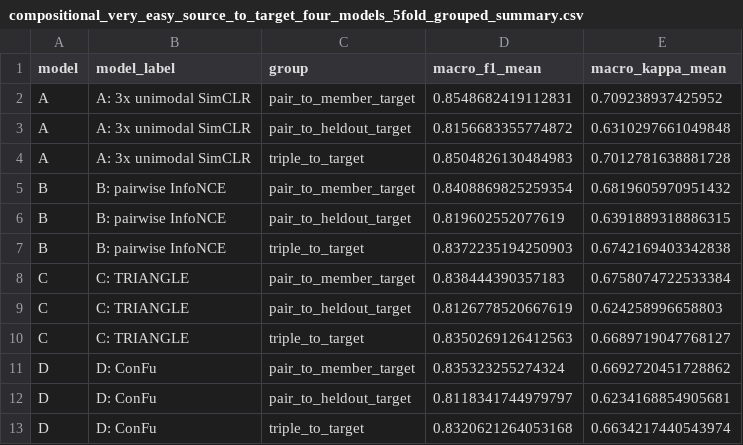
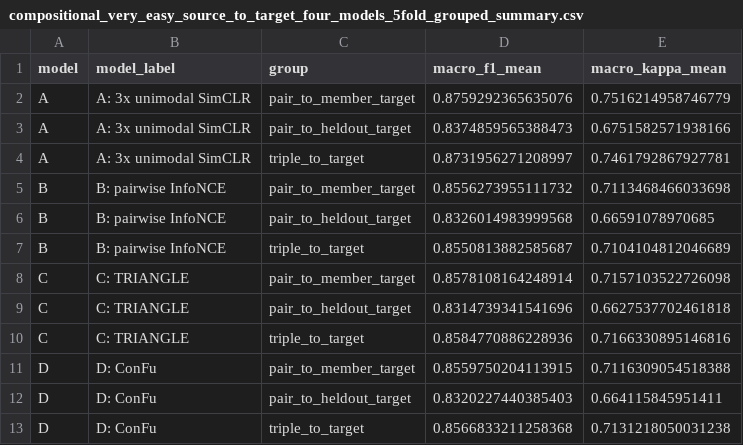
Before and after one commit to kkontras/PID_SSL, a CSV file: test_outputs/pid_sar3_ssl_fused_confusions/compositional_very_easy_source_to_target_four_models_5fold_grouped_summary.csv, drawn as a sheet.

```diff
--- a/test_outputs/pid_sar3_ssl_fused_confusions/compositional_very_easy_source_to_target_four_models_5fold_grouped_summary.csv
+++ b/test_outputs/pid_sar3_ssl_fused_confusions/compositional_very_easy_source_to_target_four_models_5fold_grouped_summary.csv
@@ -1,13 +1,13 @@
 model,model_label,group,macro_f1_mean,macro_kappa_mean
-A,A: 3x unimodal SimCLR,pair_to_member_target,0.8548682419112831,0.709238937425952
-A,A: 3x unimodal SimCLR,pair_to_heldout_target,0.8156683355774872,0.6310297661049848
-A,A: 3x unimodal SimCLR,triple_to_target,0.8504826130484983,0.7012781638881728
-B,B: pairwise InfoNCE,pair_to_member_target,0.8408869825259354,0.6819605970951432
-B,B: pairwise InfoNCE,pair_to_heldout_target,0.819602552077619,0.6391889318886315
-B,B: pairwise InfoNCE,triple_to_target,0.8372235194250903,0.6742169403342838
-C,C: TRIANGLE,pair_to_member_target,0.838444390357183,0.6758074722533384
-C,C: TRIANGLE,pair_to_heldout_target,0.8126778520667619,0.624258996658803
-C,C: TRIANGLE,triple_to_target,0.8350269126412563,0.6689719047768127
-D,D: ConFu,pair_to_member_target,0.835323255274324,0.6692720451728862
-D,D: ConFu,pair_to_heldout_target,0.8118341744979797,0.6234168854905681
-D,D: ConFu,triple_to_target,0.8320621264053168,0.6634217440543974
+A,A: 3x unimodal SimCLR,pair_to_member_target,0.8759292365635076,0.7516214958746779
+A,A: 3x unimodal SimCLR,pair_to_heldout_target,0.8374859565388473,0.6751582571938166
+A,A: 3x unimodal SimCLR,triple_to_target,0.8731956271208997,0.7461792867927781
+B,B: pairwise InfoNCE,pair_to_member_target,0.8556273955111732,0.7113468466033698
+B,B: pairwise InfoNCE,pair_to_heldout_target,0.8326014983999568,0.66591078970685
+B,B: pairwise InfoNCE,triple_to_target,0.8550813882585687,0.7104104812046689
+C,C: TRIANGLE,pair_to_member_target,0.8578108164248914,0.7157103522726098
+C,C: TRIANGLE,pair_to_heldout_target,0.8314739341541696,0.6627537702461818
+C,C: TRIANGLE,triple_to_target,0.8584770886228936,0.7166330895146816
+D,D: ConFu,pair_to_member_target,0.8559750204113915,0.7116309054518388
+D,D: ConFu,pair_to_heldout_target,0.8320227440385403,0.664115845951411
+D,D: ConFu,triple_to_target,0.8566833211258368,0.7131218050031238
```
Also changed, not shown: test_outputs/pid_sar3_ssl_fused_confusions/compositional_very_easy_retrieval_source_to_target_four_models_stratified.csv, test_outputs/pid_sar3_ssl_fused_confusions/compositional_very_easy_retrieval_source_to_target_four_models_summary.csv, 3 other files.
